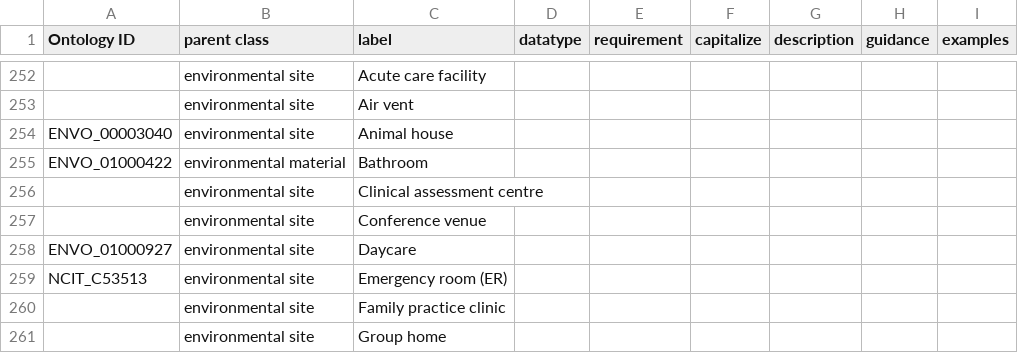
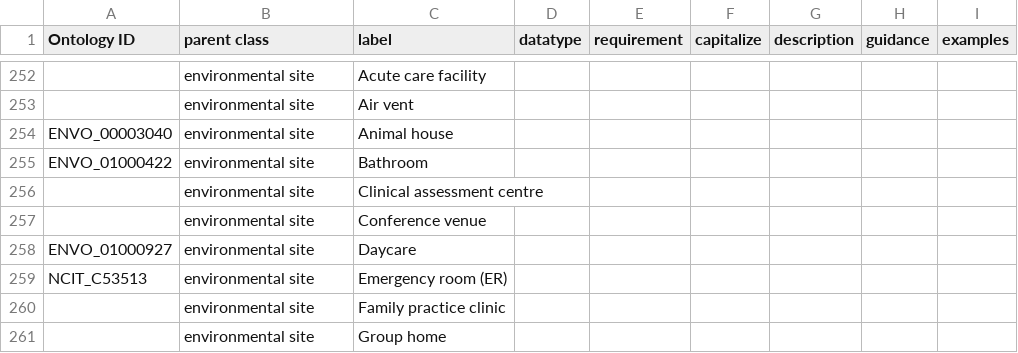
Before and after one commit to cidgoh/DataHarmonizer, a TSV file: data.tsv, drawn as a sheet; only a part is shown, gaps mark what is left out; the diff names each change by its address in the sheet, - before the commit and + after, or states it on an @@ line.

```diff
--- a/data.tsv
+++ b/data.tsv
-B255 (parent class): environmental material
+B255 (parent class): environmental site
```
Also changed, not shown: 1 other file.
